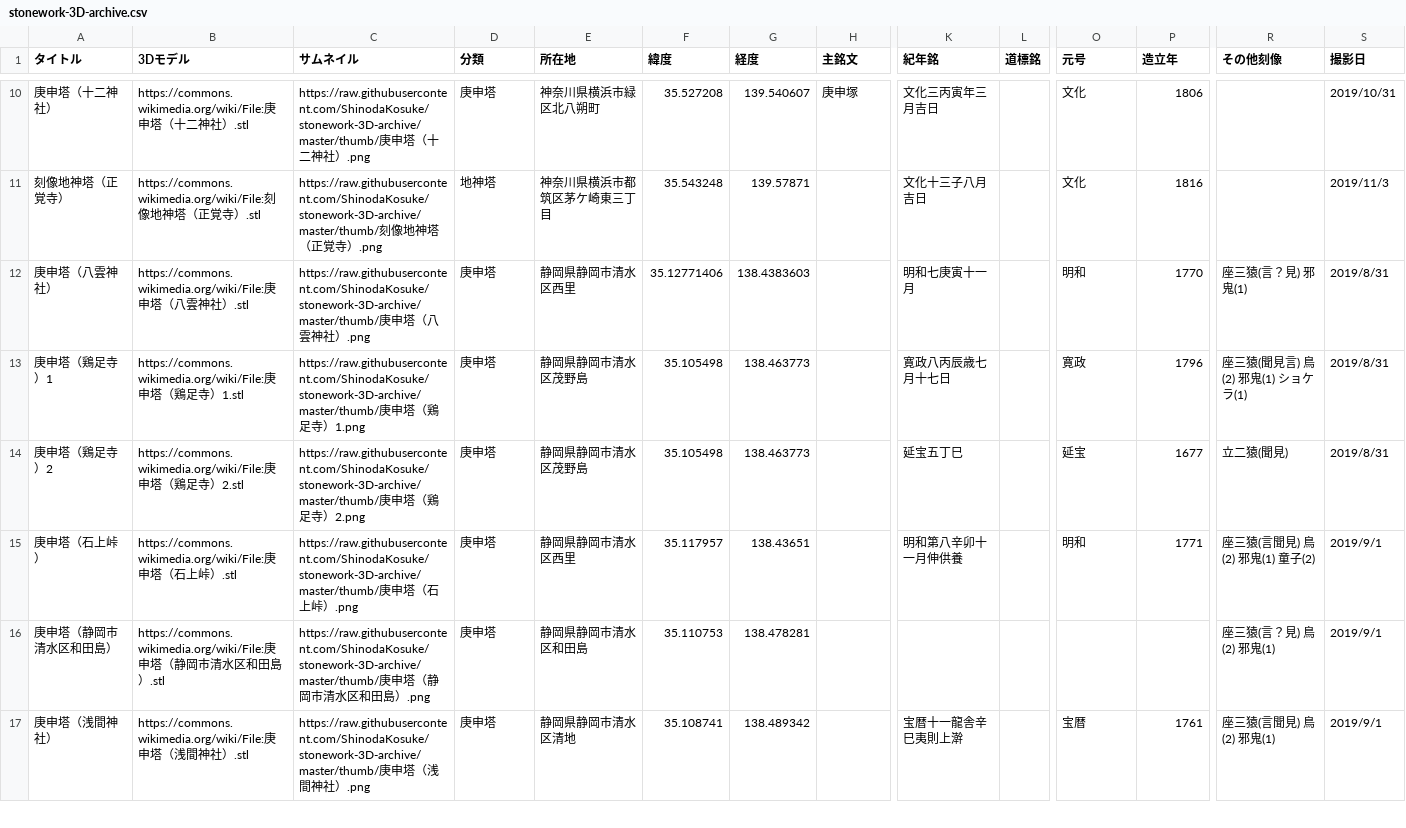
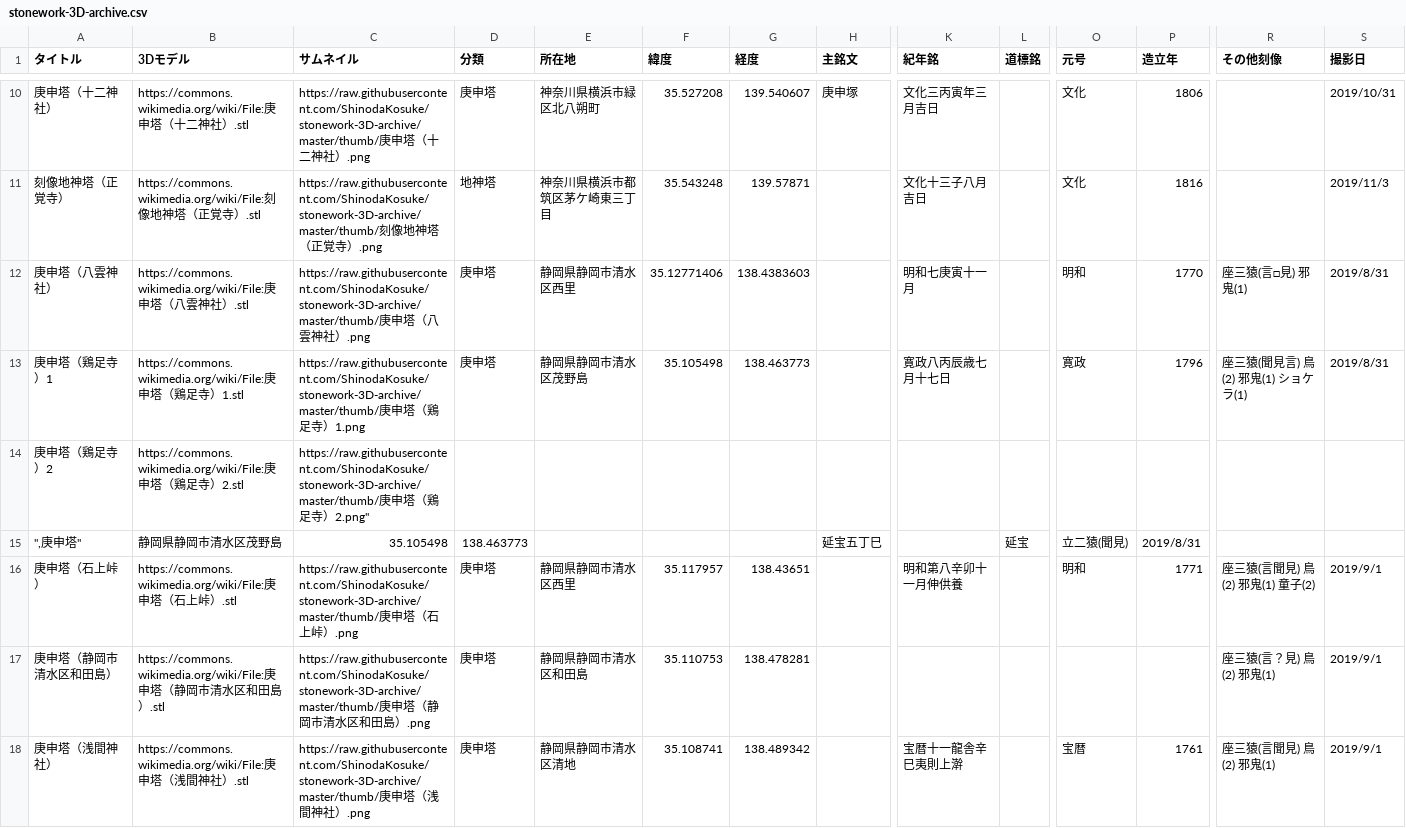
Before and after one commit to ShinodaKosuke/stonework-3D-archive, a CSV file: stonework-3D-archive.csv, drawn as a sheet; only a part is shown, gaps mark what is left out; rows hold the shown columns only; the diff covers the shown part only; the diff names each change by its address in the sheet, - before the commit and + after, or states it on an @@ line.

Commit message:
修正　20191119_6

```diff
--- a/stonework-3D-archive.csv
+++ b/stonework-3D-archive.csv
-R12 (その他刻像): 座三猿(言？見) 邪鬼(1)
+R12 (その他刻像): 座三猿(言□見) 邪鬼(1)
-C14 (サムネイル): …寺）2.png
+C14 (サムネイル): …寺）2.png"
-D14 (分類): 庚申塔
+D14 (分類): (empty)
-E14 (所在地): 静岡県静岡市清水区茂野島
+E14 (所在地): (empty)
-F14 (緯度): 35.105498
+F14 (緯度): (empty)
-G14 (経度): 138.463773
+G14 (経度): (empty)
-K14 (紀年銘): 延宝五丁巳
+K14 (紀年銘): (empty)
-O14 (元号): 延宝
+O14 (元号): (empty)
-P14 (造立年): 1677
+P14 (造立年): (empty)
-R14 (その他刻像): 立二猿(聞見)
+R14 (その他刻像): (empty)
-S14 (撮影日): 2019/8/31
+S14 (撮影日): (empty)
+row 15: ",庚申塔" | 静岡県静岡市清水区茂野島 | 35.105498 | 138.463773 |  |  |  | 延宝五丁巳 |  | 延宝 | 立二猿(聞見) | 2019/8/31
```
Also changed, not shown: 7 edited cells elsewhere in this file.
